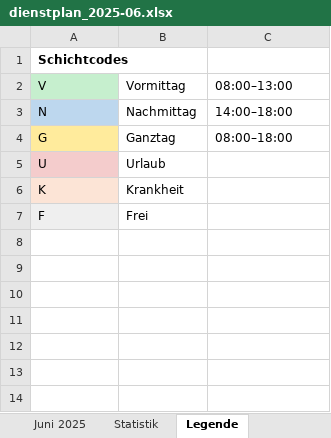
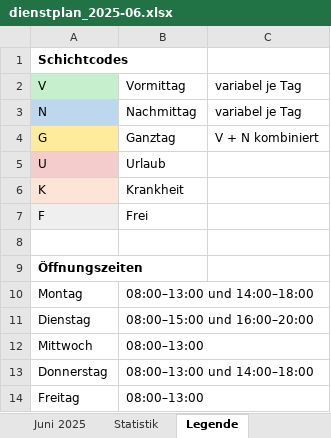
Before and after one commit to gharaibehmalek-netizen/Dienstplan, an Excel workbook: dienstplan_2025-06.xlsx, sheet Legende, drawn as a sheet; values as stored, in another font and other column widths than the file's, no borders; the diff names each change by its address in the sheet, - before the commit and + after, or states it on an @@ line.

```diff
--- a/dienstplan_2025-06.xlsx (sheet Legende)
+++ b/dienstplan_2025-06.xlsx (sheet Legende)
-C2: 08:00–13:00
+C2: variabel je Tag
-C3: 14:00–18:00
+C3: variabel je Tag
-C4: 08:00–18:00
+C4: V + N kombiniert
+row 8: (empty)
+row 9: Öffnungszeiten
+row 10: Montag | 08:00–13:00 und 14:00–18:00
+row 11: Dienstag | 08:00–15:00 und 16:00–20:00
+row 12: Mittwoch | 08:00–13:00
+row 13: Donnerstag | 08:00–13:00 und 14:00–18:00
+row 14: Freitag | 08:00–13:00
```
Also changed, not shown: sheet Statistik, sheet Juni 2025, 2 other files.
